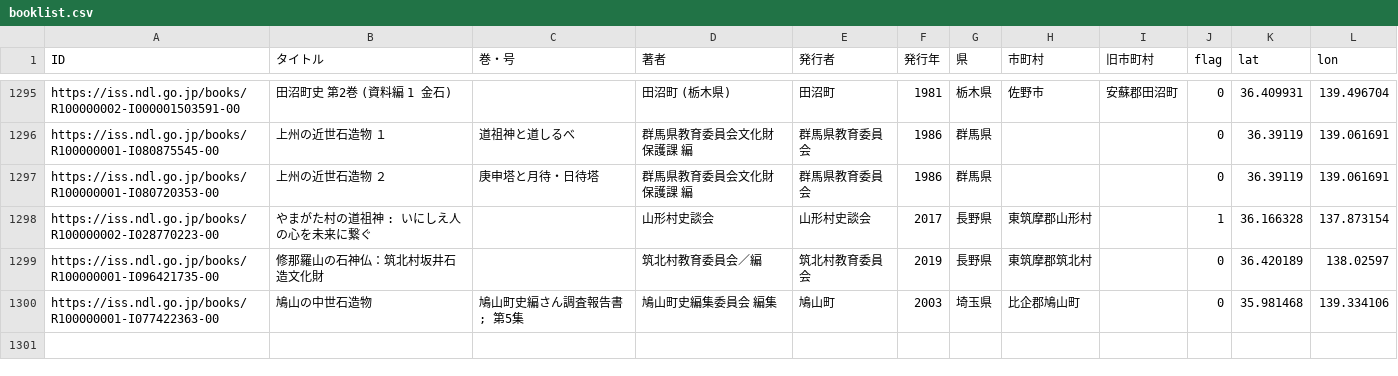
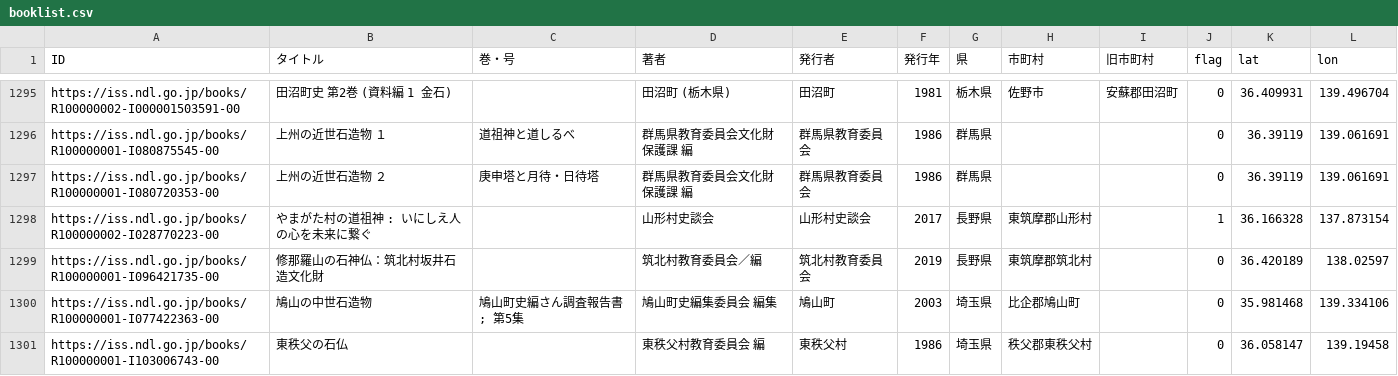
Before and after one commit to sekibutsu-info/booklist, a CSV file: booklist.csv, drawn as a sheet; only a part is shown, gaps mark what is left out; the diff names each change by its address in the sheet, - before the commit and + after, or states it on an @@ line.

```diff
--- a/booklist.csv
+++ b/booklist.csv
+row 1301: https://iss.ndl.go.jp/books/R100000001-I103006743-00 | 東秩父の石仏 |  | 東秩父村教育委員会 編 | 東秩父村 | 1986 | 埼玉県 | 秩父郡東秩父村 |  | 0 | 36.058147 | 139.19458
```
Also changed, not shown: 1 other file.
